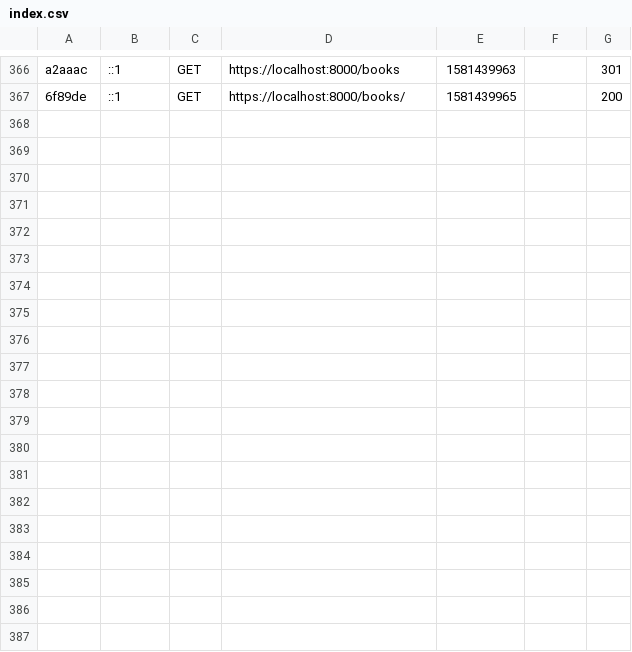
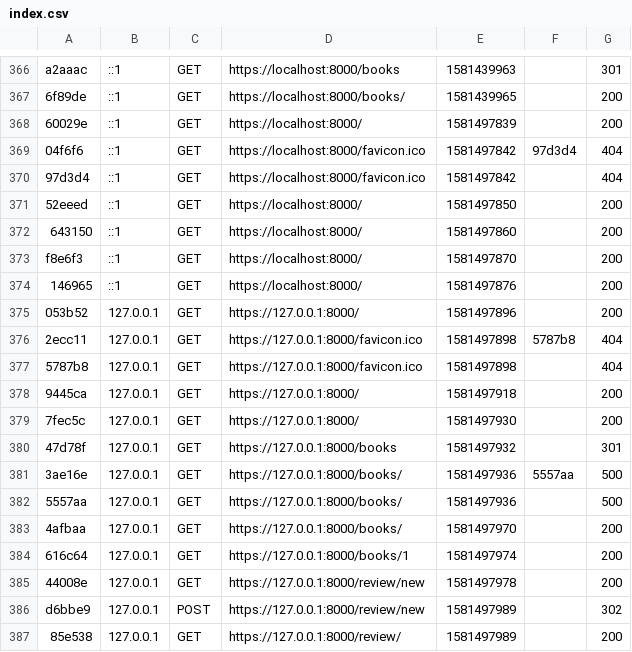
Before and after one commit to LucvanKoppen/Booklist, a CSV file: var/cache/dev/profiler/index.csv, drawn as a sheet; only a part is shown, gaps mark what is left out; the diff names each change by its address in the sheet, - before the commit and + after, or states it on an @@ line.

```diff
--- a/var/cache/dev/profiler/index.csv
+++ b/var/cache/dev/profiler/index.csv
+row 368: 60029e | ::1 | GET | https://localhost:8000/ | 1581497839 |  | 200
+row 369: 04f6f6 | ::1 | GET | https://localhost:8000/favicon.ico | 1581497842 | 97d3d4 | 404
+row 370: 97d3d4 | ::1 | GET | https://localhost:8000/favicon.ico | 1581497842 |  | 404
+row 371: 52eeed | ::1 | GET | https://localhost:8000/ | 1581497850 |  | 200
+row 372: 643150 | ::1 | GET | https://localhost:8000/ | 1581497860 |  | 200
+row 373: f8e6f3 | ::1 | GET | https://localhost:8000/ | 1581497870 |  | 200
+row 374: 146965 | ::1 | GET | https://localhost:8000/ | 1581497876 |  | 200
+row 375: 053b52 | 127.0.0.1 | GET | https://127.0.0.1:8000/ | 1581497896 |  | 200
+row 376: 2ecc11 | 127.0.0.1 | GET | https://127.0.0.1:8000/favicon.ico | 1581497898 | 5787b8 | 404
+row 377: 5787b8 | 127.0.0.1 | GET | https://127.0.0.1:8000/favicon.ico | 1581497898 |  | 404
+row 378: 9445ca | 127.0.0.1 | GET | https://127.0.0.1:8000/ | 1581497918 |  | 200
+row 379: 7fec5c | 127.0.0.1 | GET | https://127.0.0.1:8000/ | 1581497930 |  | 200
+row 380: 47d78f | 127.0.0.1 | GET | https://127.0.0.1:8000/books | 1581497932 |  | 301
+row 381: 3ae16e | 127.0.0.1 | GET | https://127.0.0.1:8000/books/ | 1581497936 | 5557aa | 500
+row 382: 5557aa | 127.0.0.1 | GET | https://127.0.0.1:8000/books/ | 1581497936 |  | 500
+row 383: 4afbaa | 127.0.0.1 | GET | https://127.0.0.1:8000/books/ | 1581497970 |  | 200
+row 384: 616c64 | 127.0.0.1 | GET | https://127.0.0.1:8000/books/1 | 1581497974 |  | 200
+row 385: 44008e | 127.0.0.1 | GET | https://127.0.0.1:8000/review/new | 1581497978 |  | 200
+row 386: d6bbe9 | 127.0.0.1 | POST | https://127.0.0.1:8000/review/new | 1581497989 |  | 302
+row 387: 85e538 | 127.0.0.1 | GET | https://127.0.0.1:8000/review/ | 1581497989 |  | 200
```
Also changed, not shown: 31 other files.
